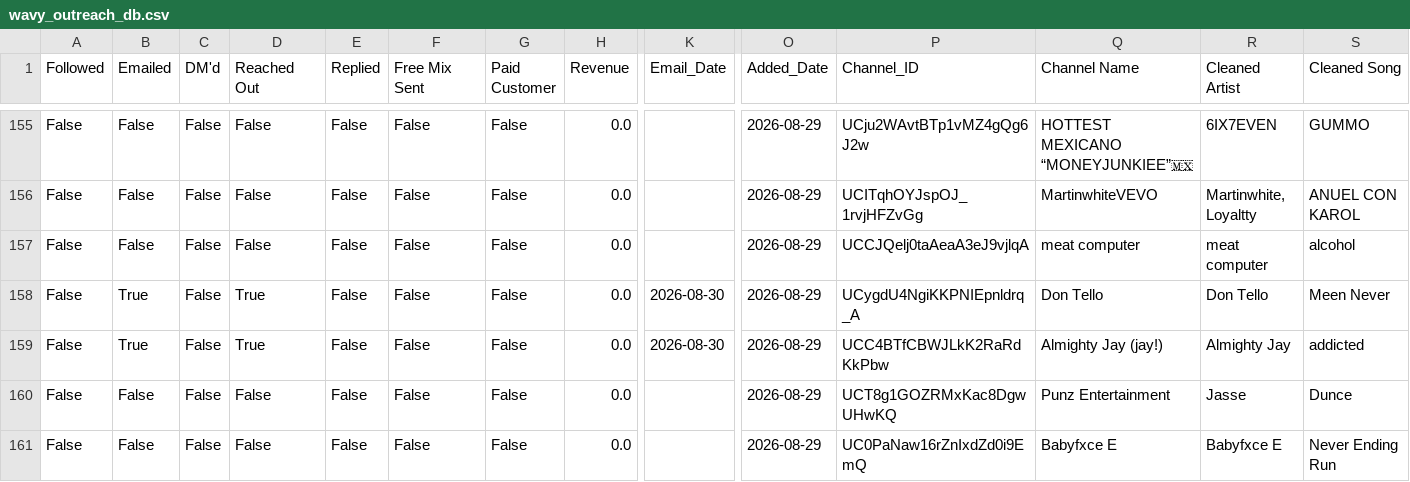
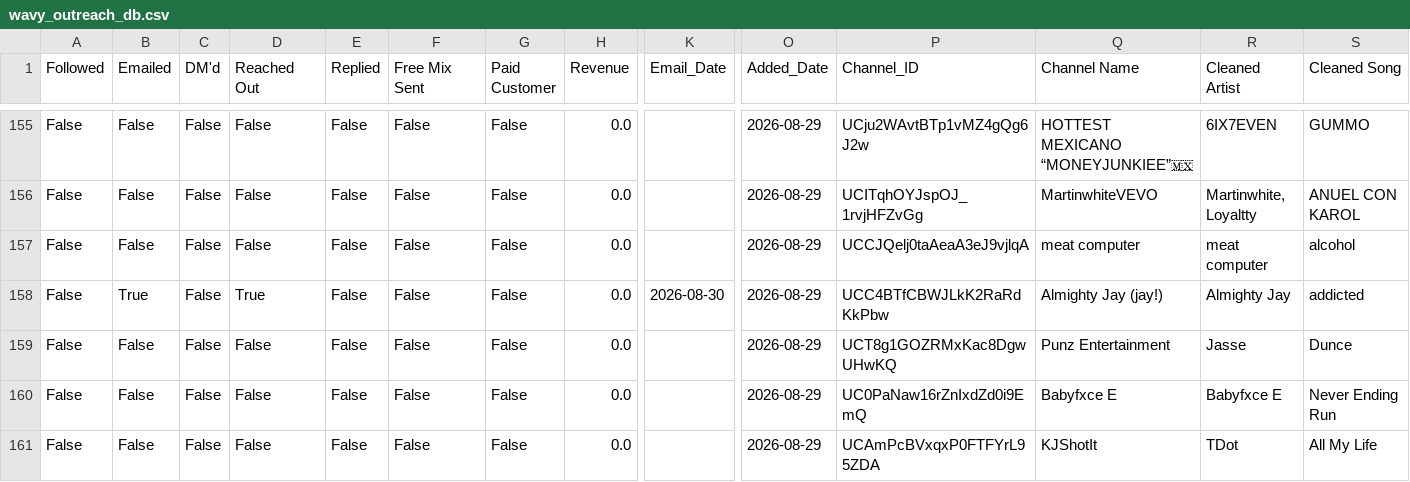
Before and after one commit to alexsamey95/wavyout, a CSV file: wavy_outreach_db.csv, drawn as a sheet; only a part is shown, gaps mark what is left out; the shorter side is filled out with more unchanged rows; rows hold the shown columns only; the diff names each change by its address in the sheet, - before the commit and + after, or states it on an @@ line.

Commit message:
wavy data: update wavy_outreach_db.csv

```diff
--- a/wavy_outreach_db.csv
+++ b/wavy_outreach_db.csv
-row 158: False | True | False | True | False | False | False | 0.0 | 2026-08-30 | 2026-08-29 | UCygdU4NgiKKPNIEpnldrq_A | Don Tello | Don Tello | Meen Never
```
